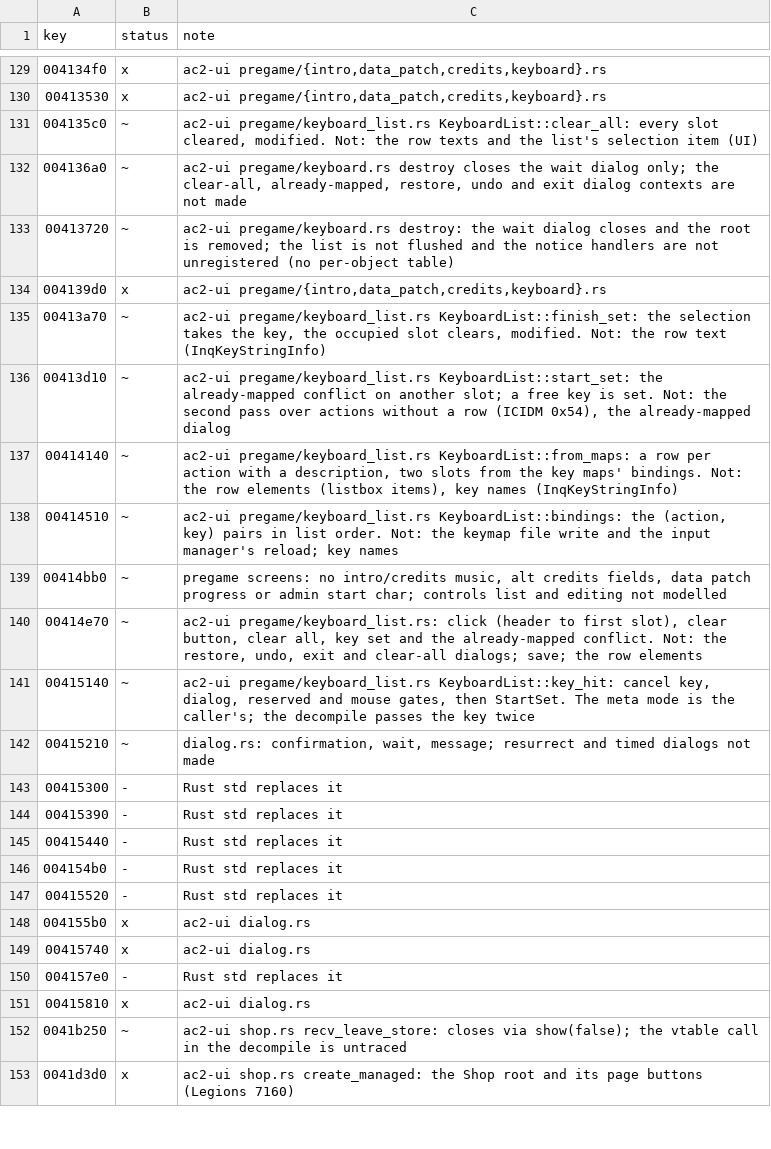
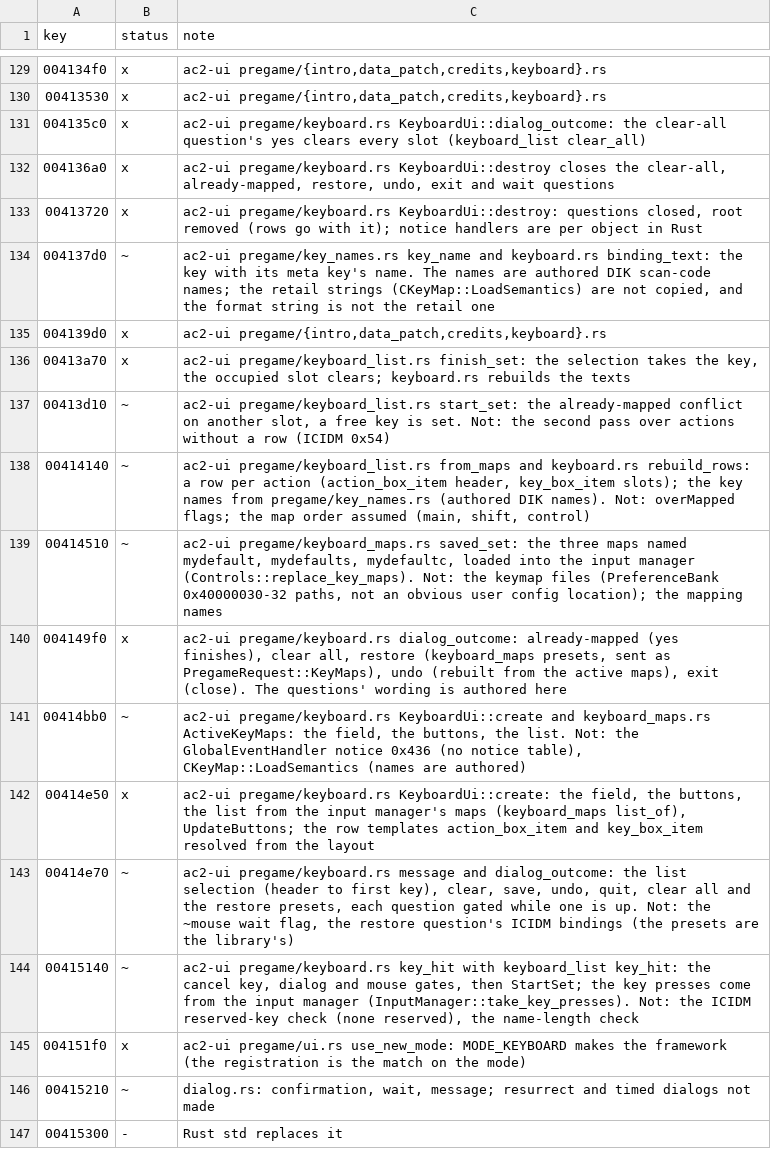
Before and after one commit to CrimsonMage/AC2_Rusted, a TSV file: docs/retail-catalog/marks.tsv, drawn as a sheet; only a part is shown, gaps mark what is left out; the shorter side is filled out with more unchanged rows.

Commit message:
ac2-ui, ac2-client: the controls screen shows its binding list
gmKeyboardUI's Create builds the rows from the input manager's maps (action_box_item and
key_box_item from the keyboard layout); InqKeyStringInfo's key names (authored DIK scan-code names);
the undo, restore, exit, clear-all and already-mapped questions (RecvNotice_CloseConfirmationDialog)
and the restore presets; SaveKeyboardList's three maps reach the input manager through
Controls::replace_key_maps (PregameRequest::KeyMaps). The input manager reports keyboard presses for
KeyHitHandler. The keymap file write is not made (its path is a preference entry, not a known user
config location).

```diff
--- a/docs/retail-catalog/marks.tsv
+++ b/docs/retail-catalog/marks.tsv
@@ -130,13 +130,17 @@ key	status	note
 00413530	x	ac2-ui pregame/{intro,data_patch,credits,keyboard}.rs
-004135c0	~	ac2-ui pregame/keyboard_list.rs KeyboardList::clear_all: every slot cleared, modified. Not: the row texts and the list's selection item (UI)
-004136a0	~	ac2-ui pregame/keyboard.rs destroy closes the wait dialog only; the clear-all, already-mapped, restore, undo and exit dialog contexts are not made
-00413720	~	ac2-ui pregame/keyboard.rs destroy: the wait dialog closes and the root is removed; the list is not flushed and the notice handlers are not unregistered (no per-object table)
+004135c0	x	ac2-ui pregame/keyboard.rs KeyboardUi::dialog_outcome: the clear-all question's yes clears every slot (keyboard_list clear_all)
+004136a0	x	ac2-ui pregame/keyboard.rs KeyboardUi::destroy closes the clear-all, already-mapped, restore, undo, exit and wait questions
+00413720	x	ac2-ui pregame/keyboard.rs KeyboardUi::destroy: questions closed, root removed (rows go with it); notice handlers are per object in Rust
+004137d0	~	ac2-ui pregame/key_names.rs key_name and keyboard.rs binding_text: the key with its meta key's name. The names are authored DIK scan-code names; the retail strings (CKeyMap::LoadSemantics) are not copied, and the format string is not the retail one
 004139d0	x	ac2-ui pregame/{intro,data_patch,credits,keyboard}.rs
-00413a70	~	ac2-ui pregame/keyboard_list.rs KeyboardList::finish_set: the selection takes the key, the occupied slot clears, modified. Not: the row text (InqKeyStringInfo)
-00413d10	~	ac2-ui pregame/keyboard_list.rs KeyboardList::start_set: the already-mapped conflict on another slot; a free key is set. Not: the second pass over actions without a row (ICIDM 0x54), the already-mapped dialog
-00414140	~	ac2-ui pregame/keyboard_list.rs KeyboardList::from_maps: a row per action with a description, two slots from the key maps' bindings. Not: the row elements (listbox items), key names (InqKeyStringInfo)
-00414510	~	ac2-ui pregame/keyboard_list.rs KeyboardList::bindings: the (action, key) pairs in list order. Not: the keymap file write and the input manager's reload; key names
-00414bb0	~	pregame screens: no intro/credits music, alt credits fields, data patch progress or admin start char; controls list and editing not modelled
-00414e70	~	ac2-ui pregame/keyboard_list.rs: click (header to first slot), clear button, clear all, key set and the already-mapped conflict. Not: the restore, undo, exit and clear-all dialogs; save; the row elements
-00415140	~	ac2-ui pregame/keyboard_list.rs KeyboardList::key_hit: cancel key, dialog, reserved and mouse gates, then StartSet. The meta mode is the caller's; the decompile passes the key twice
+00413a70	x	ac2-ui pregame/keyboard_list.rs finish_set: the selection takes the key, the occupied slot clears; keyboard.rs rebuilds the texts
+00413d10	~	ac2-ui pregame/keyboard_list.rs start_set: the already-mapped conflict on another slot, a free key is set. Not: the second pass over actions without a row (ICIDM 0x54)
+00414140	~	ac2-ui pregame/keyboard_list.rs from_maps and keyboard.rs rebuild_rows: a row per action (action_box_item header, key_box_item slots); the key names from pregame/key_names.rs (authored DIK names). Not: overMapped flags; the map order assumed (main, shift, control)
+00414510	~	ac2-ui pregame/keyboard_maps.rs saved_set: the three maps named mydefault, mydefaults, mydefaultc, loaded into the input manager (Controls::replace_key_maps). Not: the keymap files (PreferenceBank 0x40000030-32 paths, not an obvious user config location); the mapping names
+004149f0	x	ac2-ui pregame/keyboard.rs dialog_outcome: already-mapped (yes finishes), clear all, restore (keyboard_maps presets, sent as PregameRequest::KeyMaps), undo (rebuilt from the active maps), exit (close). The questions' wording is authored here
+00414bb0	~	ac2-ui pregame/keyboard.rs KeyboardUi::create and keyboard_maps.rs ActiveKeyMaps: the field, the buttons, the list. Not: the GlobalEventHandler notice 0x436 (no notice table), CKeyMap::LoadSemantics (names are authored)
+00414e50	x	ac2-ui pregame/keyboard.rs KeyboardUi::create: the field, the buttons, the list from the input manager's maps (keyboard_maps list_of), UpdateButtons; the row templates action_box_item and key_box_item resolved from the layout
+00414e70	~	ac2-ui pregame/keyboard.rs message and dialog_outcome: the list selection (header to first key), clear, save, undo, quit, clear all and the restore presets, each question gated while one is up. Not: the ~mouse wait flag, the restore question's ICIDM bindings (the presets are the library's)
+00415140	~	ac2-ui pregame/keyboard.rs key_hit with keyboard_list key_hit: the cancel key, dialog and mouse gates, then StartSet; the key presses come from the input manager (InputManager::take_key_presses). Not: the ICIDM reserved-key check (none reserved), the name-length check
+004151f0	x	ac2-ui pregame/ui.rs use_new_mode: MODE_KEYBOARD makes the framework (the registration is the match on the mode)
 00415210	~	dialog.rs: confirmation, wait, message; resurrect and timed dialogs not made
```
Also changed, not shown: 20 other files.
